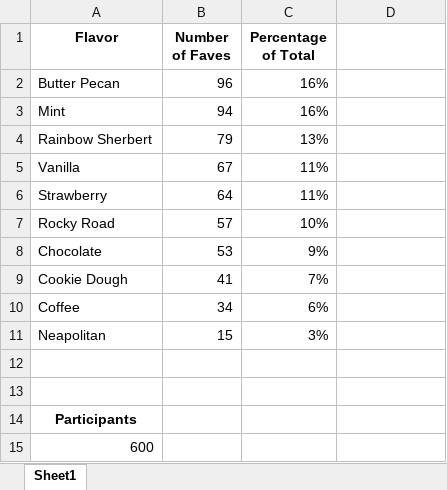
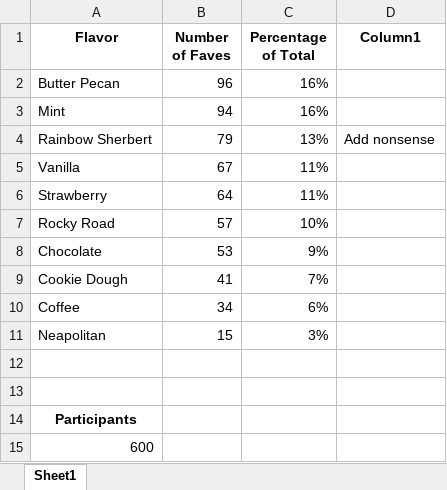
Before and after one commit to mflynn2u/First_Repo, an Excel workbook: IceCreamFaves.xlsx, sheet Sheet1, drawn as a sheet; values as stored, in another font and other column widths than the file's, no borders; table styles not drawn; the diff names each change by its address in the sheet, - before the commit and + after, or states it on an @@ line.

Commit message:
Added some nonsense

```diff
--- a/IceCreamFaves.xlsx (sheet Sheet1)
+++ b/IceCreamFaves.xlsx (sheet Sheet1)
-D1: (empty)
+D1: Column1
-D4 (Column1): (empty)
+D4 (Column1): Add nonsense
```
